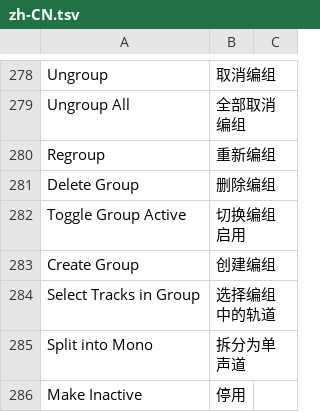
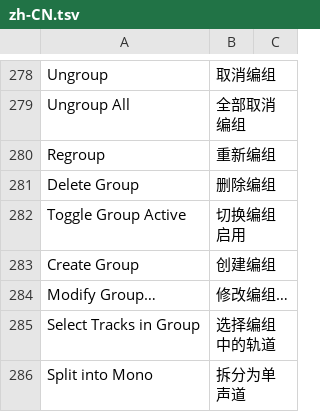
Before and after one commit to ootools/otools-soundcraft, a TSV file: shell/i18n/zh-CN.tsv, drawn as a sheet; only a part is shown, gaps mark what is left out; the shorter side is filled out with more unchanged rows.

Commit message:
feat(upstream): 同步上游 soundcraft v0.10.0
- upstream.pin 升到上游 v0.10.0 e8940766d776
- 重做界面多语言补丁（上游重构了对话框标题、编组菜单与插件选择器）：
  · 对话框标题跟进新的 Dialog::Group 拆分
  · 编组菜单保留上游新增的「Modify Group…」，两个按钮都过 i18n
  · 插件选择器保留上游的 run_pick 通路，只把插件名过 i18n
- 同步 zh-CN.tsv 与生成的 table.rs
- README 新增「上游版本」表，记录打包所用上游标签与提交
- 版本 0.2.1 -> 0.2.2

```diff
--- a/shell/i18n/zh-CN.tsv
+++ b/shell/i18n/zh-CN.tsv
@@ -283,2 +283,3 @@ Toggle Group Active	切换编组启用
 Create Group	创建编组
+Modify Group…	修改编组…
 Select Tracks in Group	选择编组中的轨道
```
Also changed, not shown: 7 other files.
